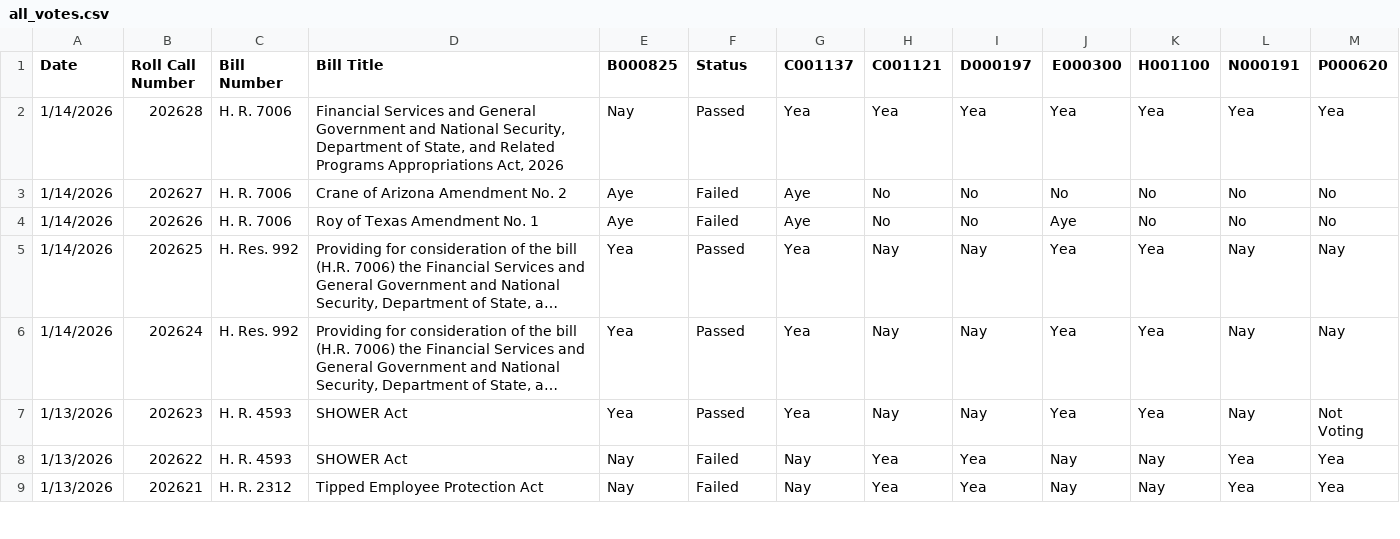
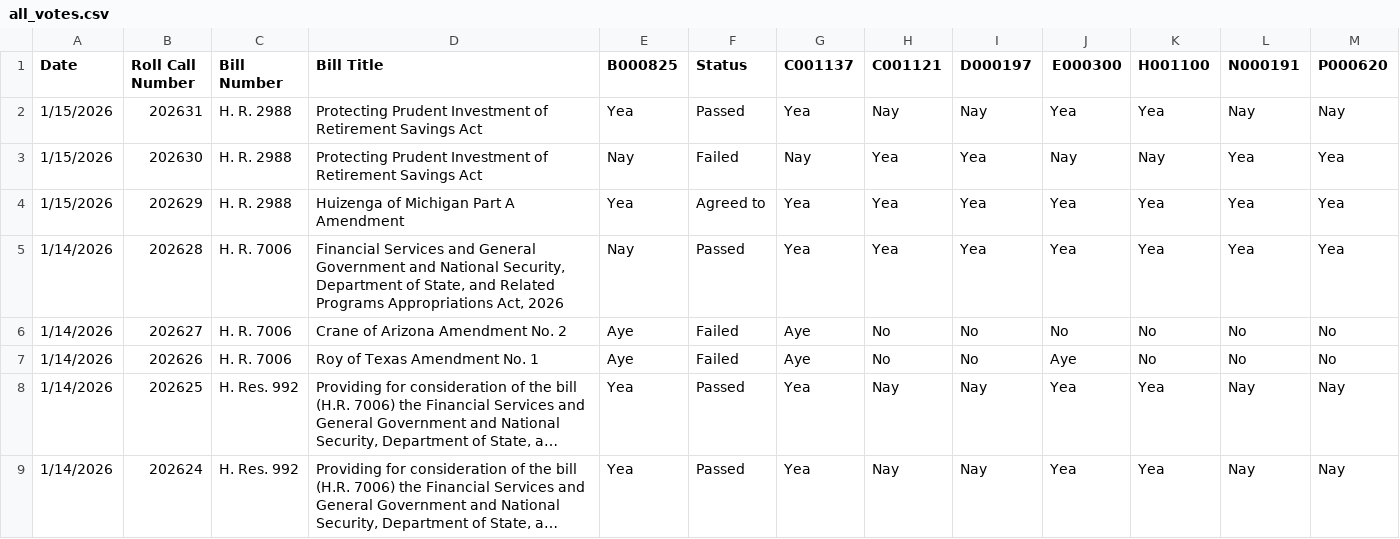
Before and after one commit to githamm/congressional-vote-tracker, a CSV file: all_votes.csv, drawn as a sheet; only a part is shown; the shorter side is filled out with more unchanged rows; long unchanged cells end in ….

```diff
--- a/all_votes.csv
+++ b/all_votes.csv
@@ -1,2 +1,5 @@
 Date,Roll Call Number,Bill Number,Bill Title,B000825,Status,C001137,C001121,D000197,E000300,H001100,N000191,P000620
+1/15/2026,202631,H. R. 2988,Protecting Prudent Investment of Retirement Savings Act,Yea,Passed,Yea,Nay,Nay,Yea,Yea,Nay,Nay
+1/15/2026,202630,H. R. 2988,Protecting Prudent Investment of Retirement Savings Act,Nay,Failed,Nay,Yea,Yea,Nay,Nay,Yea,Yea
+1/15/2026,202629,H. R. 2988,Huizenga of Michigan Part A Amendment,Yea,Agreed to,Yea,Yea,Yea,Yea,Yea,Yea,Yea
 1/14/2026,202628,H. R. 7006,"Financial Services and General Government and National Security, Department of State, and Related Programs Appropriations Act, 2026",Nay,Passed,Yea,Yea,Yea,Yea,Yea,Yea,Yea
```
Also changed, not shown: representative_B000825_votes.csv, representative_C001121_votes.csv, 6 other files.
